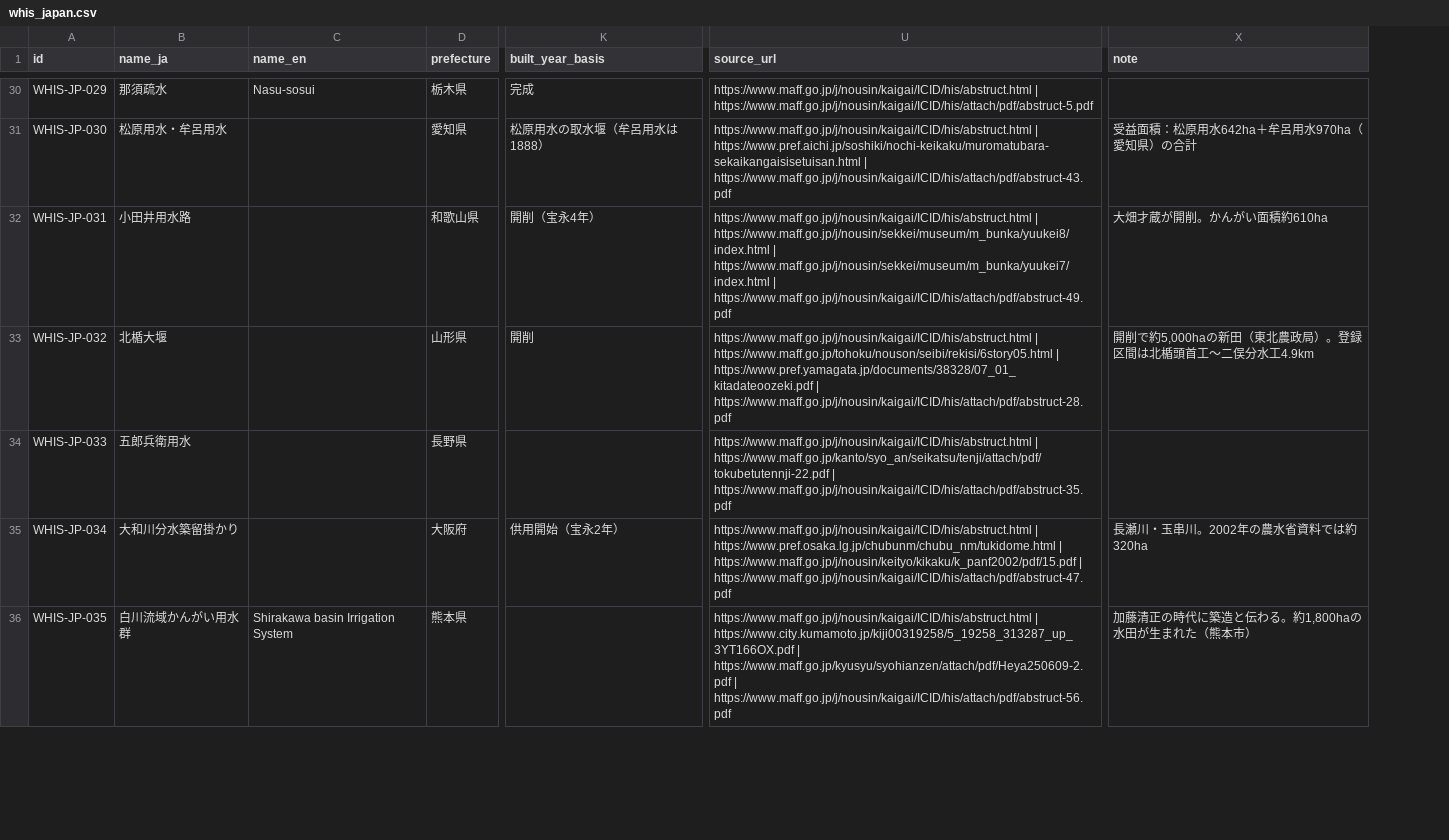
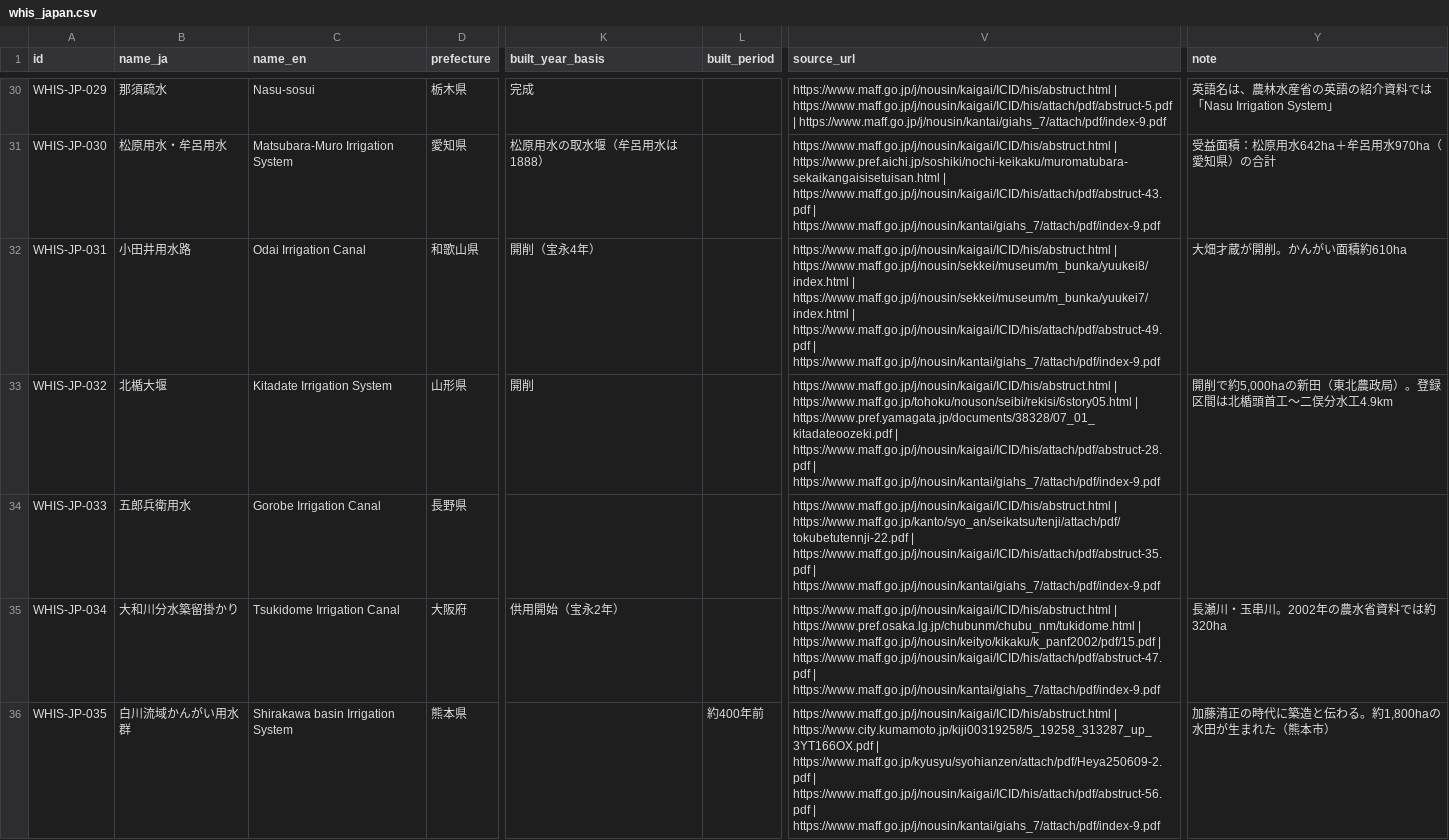
Before and after one commit to ysh17-hub/whis-JPN-LOD, a CSV file: data/whis_japan.csv, drawn as a sheet; only a part is shown, gaps mark what is left out; addresses are those after the commit; the diff covers the shown part only; the diff names each change by its address in the sheet, - before the commit and + after, or states it on an @@ line.

```diff
--- a/data/whis_japan.csv
+++ b/data/whis_japan.csv
+column L (built_period), row 36: 約400年前
-V30 (source_url): …| https://www.maff.go.jp/j/nousin/kaigai/ICID/his/attach/pdf/abstruct-5.pdf
+V30 (source_url): …| https://www.maff.go.jp/j/nousin/kaigai/ICID/his/attach/pdf/abstruct-5.pdf | https://www.maff.go.jp/j/nousin/kantai/giahs_7/attach/pdf/index-9.pdf
-Y30 (note): (empty)
+Y30 (note): 英語名は、農林水産省の英語の紹介資料では「Nasu Irrigation System」
-C31 (name_en): (empty)
+C31 (name_en): Matsubara-Muro Irrigation System
-V31 (source_url): …| https://www.maff.go.jp/j/nousin/kaigai/ICID/his/attach/pdf/abstruct-43.pdf
+V31 (source_url): …| https://www.maff.go.jp/j/nousin/kaigai/ICID/his/attach/pdf/abstruct-43.pdf | https://www.maff.go.jp/j/nousin/kantai/giahs_7/attach/pdf/index-9.pdf
-C32 (name_en): (empty)
+C32 (name_en): Odai Irrigation Canal
-V32 (source_url): …| https://www.maff.go.jp/j/nousin/kaigai/ICID/his/attach/pdf/abstruct-49.pdf
+V32 (source_url): …| https://www.maff.go.jp/j/nousin/kaigai/ICID/his/attach/pdf/abstruct-49.pdf | https://www.maff.go.jp/j/nousin/kantai/giahs_7/attach/pdf/index-9.pdf
-C33 (name_en): (empty)
+C33 (name_en): Kitadate Irrigation System
-V33 (source_url): …| https://www.maff.go.jp/j/nousin/kaigai/ICID/his/attach/pdf/abstruct-28.pdf
+V33 (source_url): …| https://www.maff.go.jp/j/nousin/kaigai/ICID/his/attach/pdf/abstruct-28.pdf | https://www.maff.go.jp/j/nousin/kantai/giahs_7/attach/pdf/index-9.pdf
-C34 (name_en): (empty)
+C34 (name_en): Gorobe Irrigation Canal
-V34 (source_url): …| https://www.maff.go.jp/j/nousin/kaigai/ICID/his/attach/pdf/abstruct-35.pdf
+V34 (source_url): …| https://www.maff.go.jp/j/nousin/kaigai/ICID/his/attach/pdf/abstruct-35.pdf | https://www.maff.go.jp/j/nousin/kantai/giahs_7/attach/pdf/index-9.pdf
-C35 (name_en): (empty)
+C35 (name_en): Tsukidome Irrigation Canal
-V35 (source_url): …| https://www.maff.go.jp/j/nousin/kaigai/ICID/his/attach/pdf/abstruct-47.pdf
+V35 (source_url): …| https://www.maff.go.jp/j/nousin/kaigai/ICID/his/attach/pdf/abstruct-47.pdf | https://www.maff.go.jp/j/nousin/kantai/giahs_7/attach/pdf/index-9.pdf
-V36 (source_url): …| https://www.maff.go.jp/j/nousin/kaigai/ICID/his/attach/pdf/abstruct-56.pdf
+V36 (source_url): …| https://www.maff.go.jp/j/nousin/kaigai/ICID/his/attach/pdf/abstruct-56.pdf | https://www.maff.go.jp/j/nousin/kantai/giahs_7/attach/pdf/index-9.pdf
```
Also changed, not shown: 83 edited cells elsewhere in this file, 8 other files.
